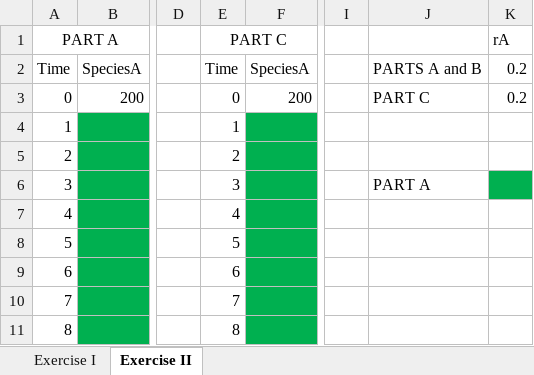
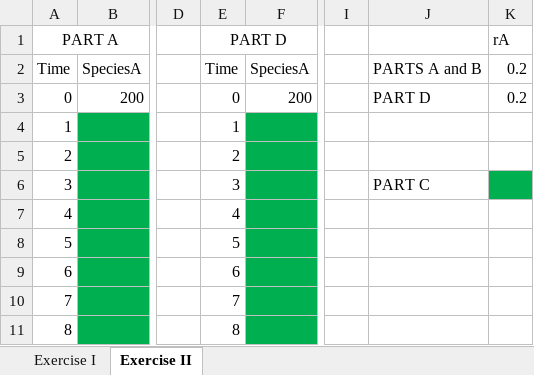
Before and after one commit to rbchan/applied-popdy, an Excel workbook: labs/interspecific/lab-interspecific.xlsx, sheet Exercise II, drawn as a sheet; only a part is shown, gaps mark what is left out; values as stored, in another font and other column widths than the file's, no borders; the diff names each change by its address in the sheet, - before the commit and + after, or states it on an @@ line.

Commit message:
interspecific lab

```diff
--- a/labs/interspecific/lab-interspecific.xlsx (sheet Exercise II)
+++ b/labs/interspecific/lab-interspecific.xlsx (sheet Exercise II)
-E1: PART C
+E1: PART D
-J3: PART C
+J3: PART D
-J6: PART A
+J6: PART C
```
Also changed, not shown: 1 other file.
